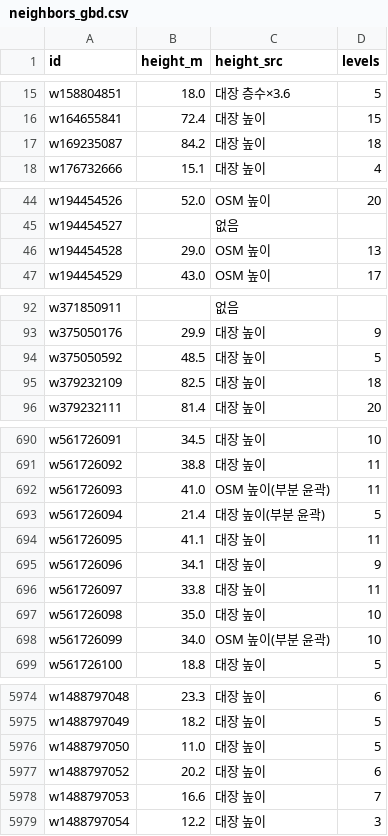
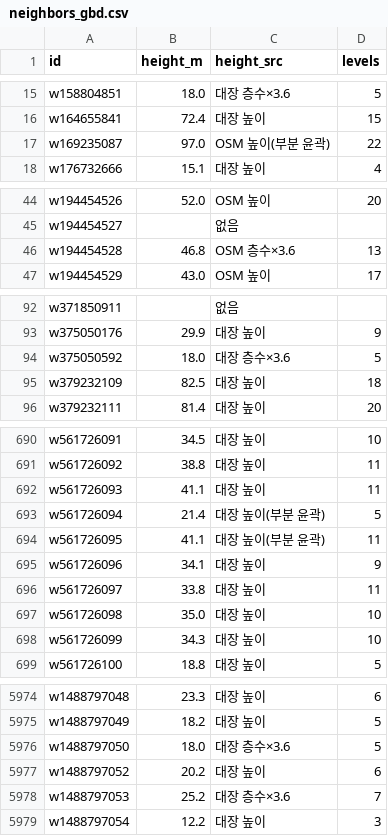
Before and after one commit to m48a2c999-svg/badtm, a CSV file: calc/r4/out/neighbors_gbd.csv, drawn as a sheet; only a part is shown, gaps mark what is left out; the diff covers the shown part only.

```diff
--- a/calc/r4/out/neighbors_gbd.csv
+++ b/calc/r4/out/neighbors_gbd.csv
@@ -16,3 +16,3 @@ w158804851,18.0,대장 층수×3.6,5
 w164655841,72.4,대장 높이,15
-w169235087,84.2,대장 높이,18
+w169235087,97.0,OSM 높이(부분 윤곽),22
 w176732666,15.1,대장 높이,4
@@ -45,3 +45,3 @@ w194454526,52.0,OSM 높이,20
 w194454527,,없음,
-w194454528,29.0,OSM 높이,13
+w194454528,46.8,OSM 층수×3.6,13
 w194454529,43.0,OSM 높이,17
@@ -93,3 +93,3 @@ w371850911,,없음,
 w375050176,29.9,대장 높이,9
-w375050592,48.5,대장 높이,5
+w375050592,18.0,대장 층수×3.6,5
 w379232109,82.5,대장 높이,18
@@ -691,5 +691,5 @@ w561726091,34.5,대장 높이,10
 w561726092,38.8,대장 높이,11
-w561726093,41.0,OSM 높이(부분 윤곽),11
+w561726093,41.1,대장 높이,11
 w561726094,21.4,대장 높이(부분 윤곽),5
-w561726095,41.1,대장 높이,11
+w561726095,41.1,대장 높이(부분 윤곽),11
 w561726096,34.1,대장 높이,9
@@ -697,3 +697,3 @@ w561726097,33.8,대장 높이,11
 w561726098,35.0,대장 높이,10
-w561726099,34.0,OSM 높이(부분 윤곽),10
+w561726099,34.3,대장 높이,10
 w561726100,18.8,대장 높이,5
@@ -5975,5 +5975,5 @@ w1488797048,23.3,대장 높이,6
 w1488797049,18.2,대장 높이,5
-w1488797050,11.0,대장 높이,5
+w1488797050,18.0,대장 층수×3.6,5
 w1488797052,20.2,대장 높이,6
-w1488797053,16.6,대장 높이,7
+w1488797053,25.2,대장 층수×3.6,7
 w1488797054,12.2,대장 높이,3
```
Also changed, not shown: 85 edited cells elsewhere in this file, calc/r3/data/r3/targets_sim_r4cbd.csv, calc/r4/out/neighbors_cbd.csv, 40 other files.
